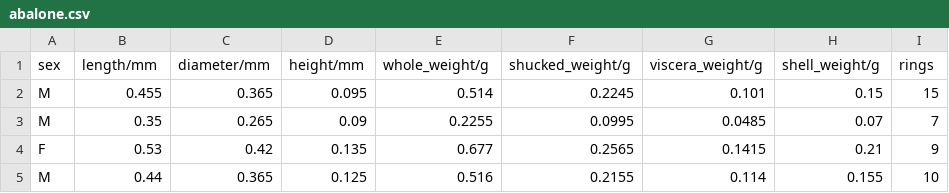
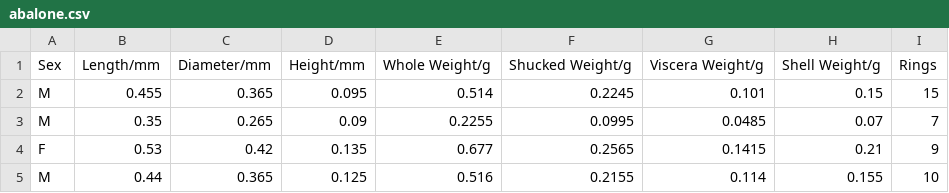
Before and after one commit to bri-sc/special-topics-ai-ml, a CSV file: data/abalone.csv, drawn as a sheet; only a part is shown; removed rows and columns are numbered as before the commit, all else as after; the diff names each change by its address in the sheet, - before the commit and + after, or states it on an @@ line.

```diff
--- a/data/abalone.csv
+++ b/data/abalone.csv
-row 1: sex | length/mm | diameter/mm | height/mm | whole_weight/g | shucked_weight/g | viscera_weight/g | shell_weight/g | rings
+row 1: Sex | Length/mm | Diameter/mm | Height/mm | Whole Weight/g | Shucked Weight/g | Viscera Weight/g | Shell Weight/g | Rings
```
Also changed, not shown: data/breast-cancer.csv, 21 other files.
